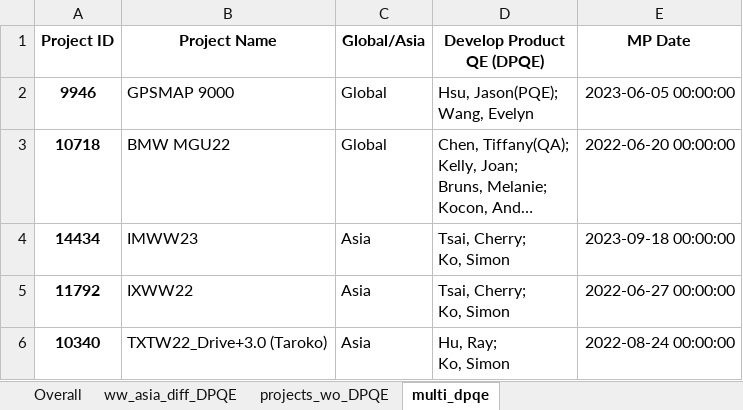
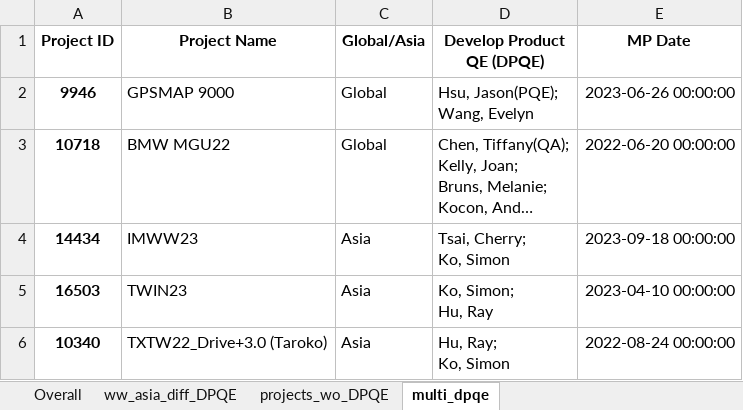
Before and after one commit to CPWRF/Projects, an Excel workbook: GMLA loading analysis/PMsystem_PRweb/(Output) Data.xlsx, sheet multi_dpqe, drawn as a sheet; long unchanged cells end in …; values as stored, in another font and other column widths than the file's, no borders; removed rows and columns are numbered as before the commit, all else as after; ↵ is a line break in a cell; the diff names each change by its address in the sheet, - before the commit and + after, or states it on an @@ line.

```diff
--- a/GMLA loading analysis/PMsystem_PRweb/(Output) Data.xlsx (sheet multi_dpqe)
+++ b/GMLA loading analysis/PMsystem_PRweb/(Output) Data.xlsx (sheet multi_dpqe)
-E2 (MP Date): 2023-06-05 00:00:00
+E2 (MP Date): 2023-06-26 00:00:00
-row 5: 11792 | IXWW22 | Asia | Tsai, Cherry; ↵ Ko, Simon | 2022-06-27 00:00:00
+row 5: 16503 | TWIN23 | Asia | Ko, Simon; ↵ Hu, Ray | 2023-04-10 00:00:00
```
Also changed, not shown: sheet Overall, sheet projects_wo_DPQE, GMLA loading analysis/PMsystem_PRweb/(Input) New Production Status Summary.xlsx, GMLASummary/For Jessica/data.xlsx, 43 other files.
